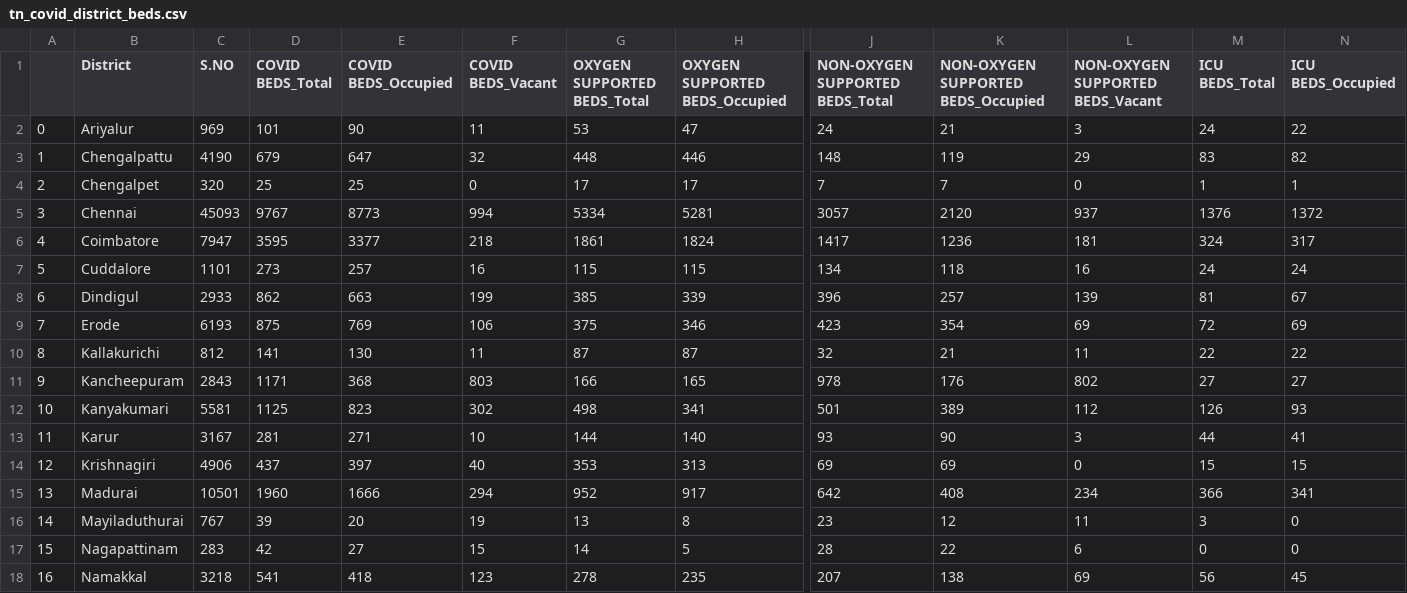
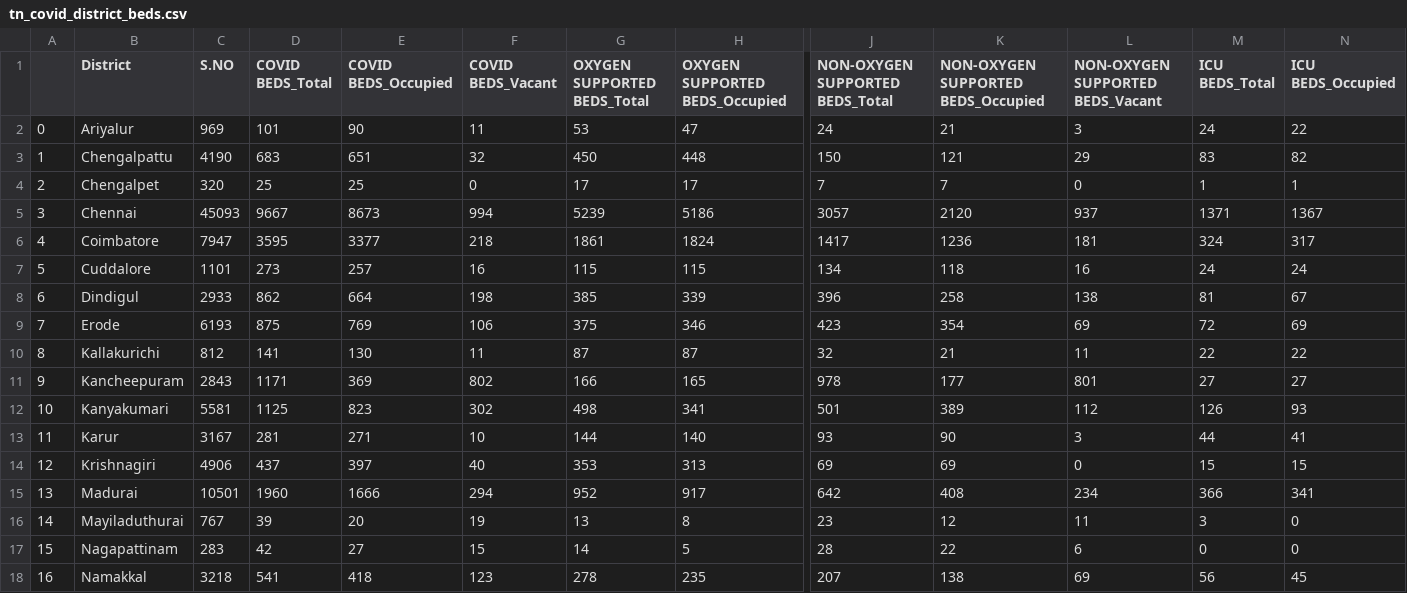
Before and after one commit to venuraja79/tn_covid_beds, a CSV file: tn_covid_district_beds.csv, drawn as a sheet; only a part is shown, gaps mark what is left out; the diff covers the shown part only; the diff names each change by its address in the sheet, - before the commit and + after, or states it on an @@ line.

```diff
--- a/tn_covid_district_beds.csv
+++ b/tn_covid_district_beds.csv
-D3 (COVID BEDS_Total): 679
+D3 (COVID BEDS_Total): 683
-E3 (COVID BEDS_Occupied): 647
+E3 (COVID BEDS_Occupied): 651
-G3 (OXYGEN SUPPORTED BEDS_Total): 448
+G3 (OXYGEN SUPPORTED BEDS_Total): 450
-H3 (OXYGEN SUPPORTED BEDS_Occupied): 446
+H3 (OXYGEN SUPPORTED BEDS_Occupied): 448
-J3 (NON-OXYGEN SUPPORTED BEDS_Total): 148
+J3 (NON-OXYGEN SUPPORTED BEDS_Total): 150
-K3: 119
+K3: 121
-D5 (COVID BEDS_Total): 9767
+D5 (COVID BEDS_Total): 9667
-E5 (COVID BEDS_Occupied): 8773
+E5 (COVID BEDS_Occupied): 8673
-G5 (OXYGEN SUPPORTED BEDS_Total): 5334
+G5 (OXYGEN SUPPORTED BEDS_Total): 5239
-H5 (OXYGEN SUPPORTED BEDS_Occupied): 5281
+H5 (OXYGEN SUPPORTED BEDS_Occupied): 5186
-M5 (ICU BEDS_Total): 1376
+M5 (ICU BEDS_Total): 1371
-N5 (ICU BEDS_Occupied): 1372
+N5 (ICU BEDS_Occupied): 1367
-E8 (COVID BEDS_Occupied): 663
+E8 (COVID BEDS_Occupied): 664
-F8 (COVID BEDS_Vacant): 199
+F8 (COVID BEDS_Vacant): 198
-K8: 257
+K8: 258
-L8 (NON-OXYGEN SUPPORTED BEDS_Vacant): 139
+L8 (NON-OXYGEN SUPPORTED BEDS_Vacant): 138
-E11 (COVID BEDS_Occupied): 368
+E11 (COVID BEDS_Occupied): 369
-F11 (COVID BEDS_Vacant): 803
+F11 (COVID BEDS_Vacant): 802
-K11: 176
+K11: 177
-L11 (NON-OXYGEN SUPPORTED BEDS_Vacant): 802
+L11 (NON-OXYGEN SUPPORTED BEDS_Vacant): 801
```
Also changed, not shown: 20 edited cells elsewhere in this file, tn_covid_beds.csv, 3 other files.
